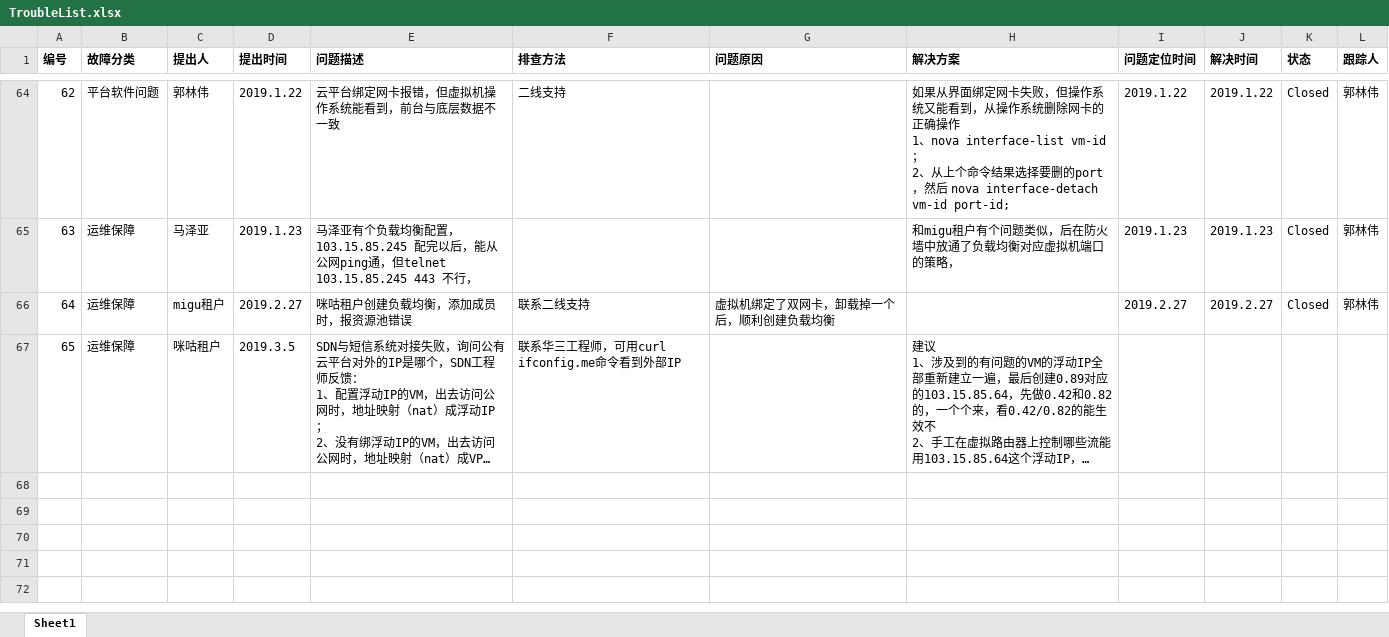
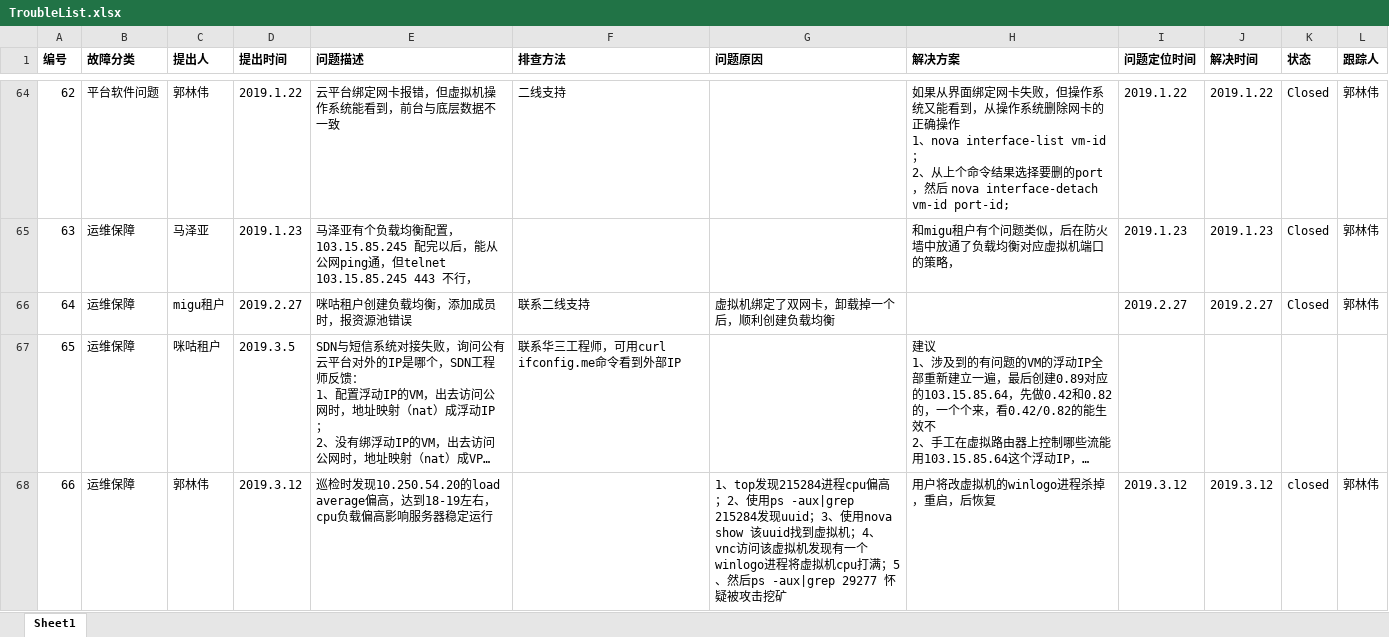
Before and after one commit to guolinwei/WorkLog, an Excel workbook: TroubleList.xlsx, sheet Sheet1, drawn as a sheet; only a part is shown, gaps mark what is left out; long unchanged cells end in …; values as stored, in another font and other column widths than the file's, no borders; charts and pictures not drawn; the diff names each change by its address in the sheet, - before the commit and + after, or states it on an @@ line.

Commit message:
Update TroubleList.xlsx
增加了3月12日发现的一个问题

```diff
--- a/TroubleList.xlsx (sheet Sheet1)
+++ b/TroubleList.xlsx (sheet Sheet1)
+row 68: 66 | 运维保障 | 郭林伟 | 2019.3.12 | 巡检时发现10.250.54.20的load average偏高，达到18-19左右，cpu负载偏高影响服务器稳定运行 |  | 1、top发现215284进程cpu偏高；2、使用ps -aux|grep 215284发现uuid；3、使用nova show 该uuid找到虚拟机；4、vnc访问该虚拟机发现有一个winlogo进程将虚拟机cpu打满；5、然后ps -aux|grep 29277 怀疑被攻击挖矿 | 用户将改虚拟机的winlogo进程杀掉，重启，后恢复 | 2019.3.12 | 2019.3.12 | closed | 郭林伟
```
Also changed, not shown: charts or pictures.
